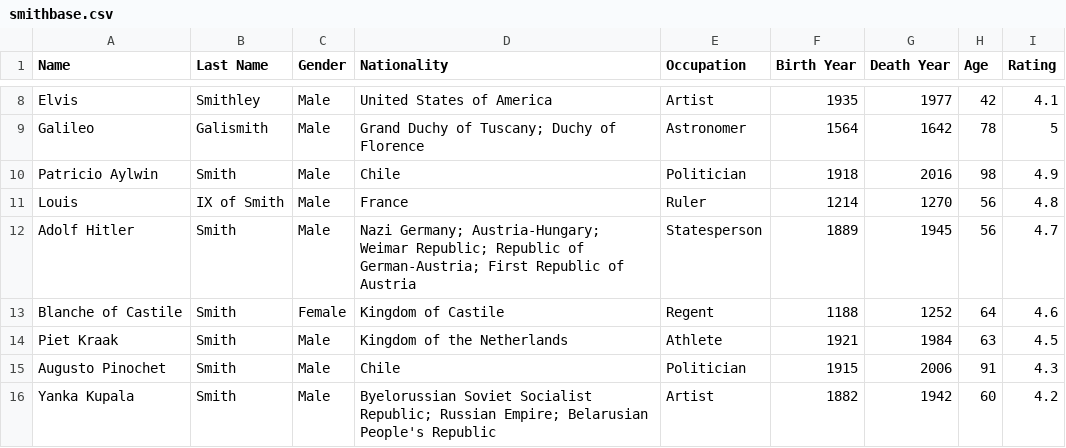
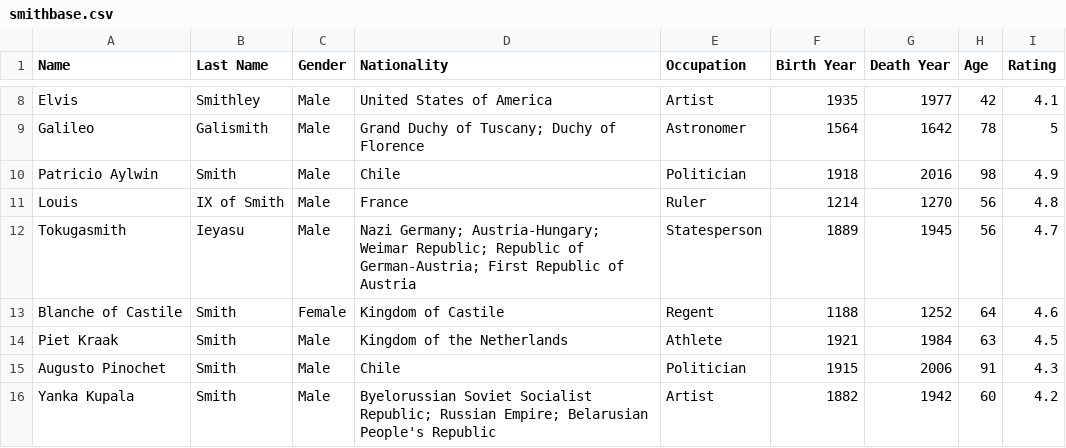
Before and after one commit to trueshiba/cs3050smithsonian, a CSV file: back/smithbase.csv, drawn as a sheet; only a part is shown, gaps mark what is left out.

Commit message:
Update smithbase.csv

```diff
--- a/back/smithbase.csv
+++ b/back/smithbase.csv
@@ -11,3 +11,3 @@
 "Louis","IX of Smith","Male","France","Ruler","1214","1270","56","4.8"
-"Adolf Hitler","Smith","Male","Nazi Germany; Austria-Hungary; Weimar Republic; Republic of German-Austria; First Republic of Austria","Statesperson","1889","1945","56","4.7"
+"Tokugasmith","Ieyasu","Male","Nazi Germany; Austria-Hungary; Weimar Republic; Republic of German-Austria; First Republic of Austria","Statesperson","1889","1945","56","4.7"
 "Blanche of Castile","Smith","Female","Kingdom of Castile","Regent","1188","1252","64","4.6"
```
